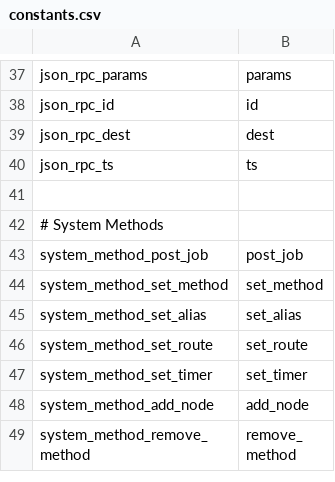
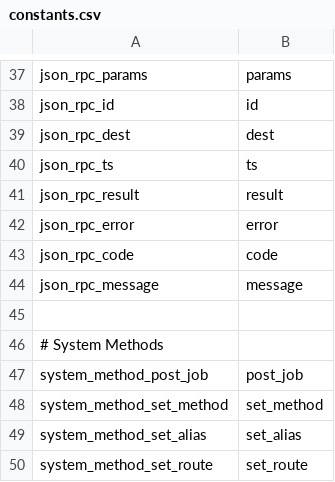
Before and after one commit to cybergarage/round, a CSV file: const/constants.csv, drawn as a sheet; only a part is shown, gaps mark what is left out; the shorter side is filled out with more unchanged rows; the diff names each change by its address in the sheet, - before the commit and + after, or states it on an @@ line.

Commit message:
* Added new constants for JSON-RPC responses.

```diff
--- a/const/constants.csv
+++ b/const/constants.csv
+row 41: json_rpc_result | result
+row 42: json_rpc_error | error
+row 43: json_rpc_code | code
+row 44: json_rpc_message | message
```
Also changed, not shown: 1 other file.
